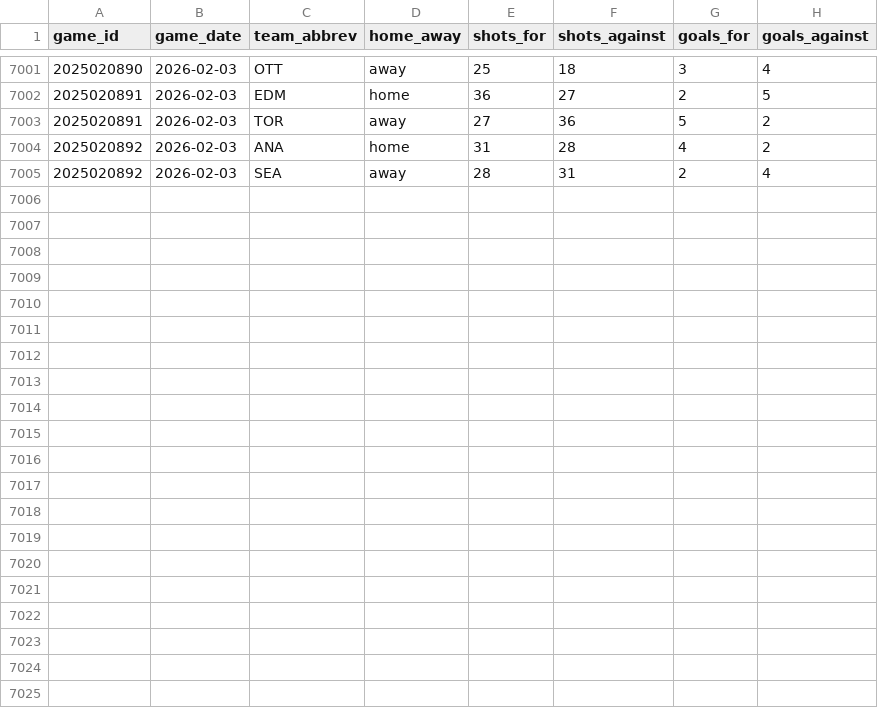
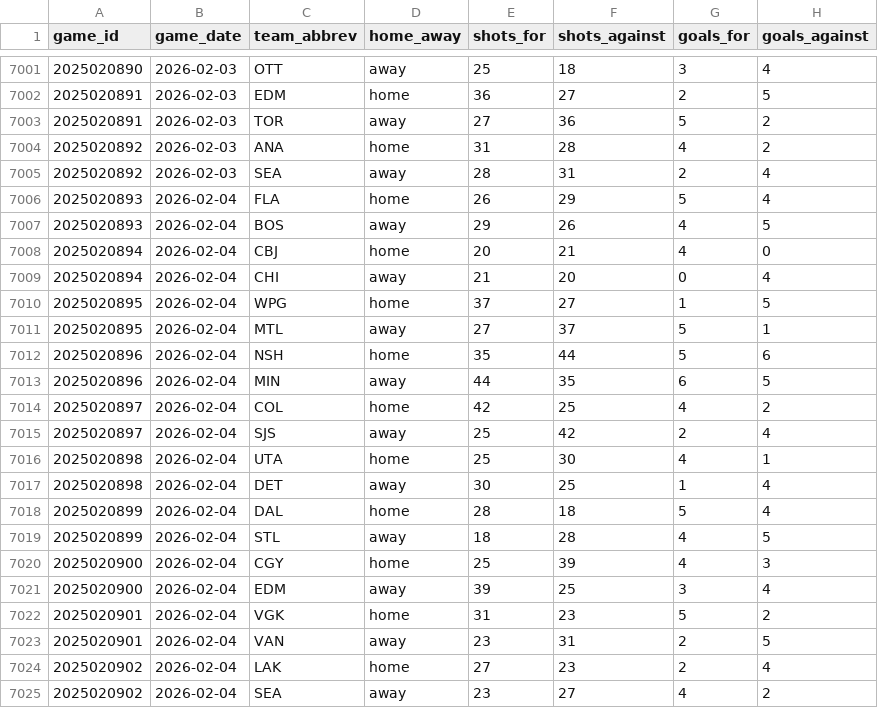
Before and after one commit to naustin1117/oddsAnalyzer, a CSV file: data/team_game_stats.csv, drawn as a sheet; only a part is shown, gaps mark what is left out.

```diff
--- a/data/team_game_stats.csv
+++ b/data/team_game_stats.csv
@@ -7005 +7005,21 @@ game_id,game_date,team_abbrev,home_away,shots_for,shots_against,goals_for,goals_
 2025020892,2026-02-03,SEA,away,28,31,2,4
+2025020893,2026-02-04,FLA,home,26,29,5,4
+2025020893,2026-02-04,BOS,away,29,26,4,5
+2025020894,2026-02-04,CBJ,home,20,21,4,0
+2025020894,2026-02-04,CHI,away,21,20,0,4
+2025020895,2026-02-04,WPG,home,37,27,1,5
+2025020895,2026-02-04,MTL,away,27,37,5,1
+2025020896,2026-02-04,NSH,home,35,44,5,6
+2025020896,2026-02-04,MIN,away,44,35,6,5
+2025020897,2026-02-04,COL,home,42,25,4,2
+2025020897,2026-02-04,SJS,away,25,42,2,4
+2025020898,2026-02-04,UTA,home,25,30,4,1
+2025020898,2026-02-04,DET,away,30,25,1,4
+2025020899,2026-02-04,DAL,home,28,18,5,4
+2025020899,2026-02-04,STL,away,18,28,4,5
+2025020900,2026-02-04,CGY,home,25,39,4,3
+2025020900,2026-02-04,EDM,away,39,25,3,4
+2025020901,2026-02-04,VGK,home,31,23,5,2
+2025020901,2026-02-04,VAN,away,23,31,2,5
+2025020902,2026-02-04,LAK,home,27,23,2,4
+2025020902,2026-02-04,SEA,away,23,27,4,2
```
Also changed, not shown: 3 other files.
